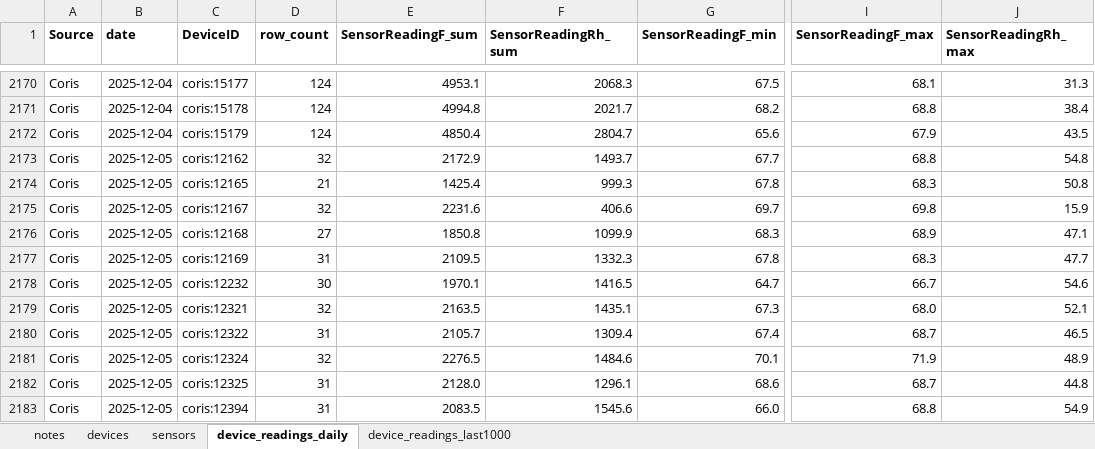
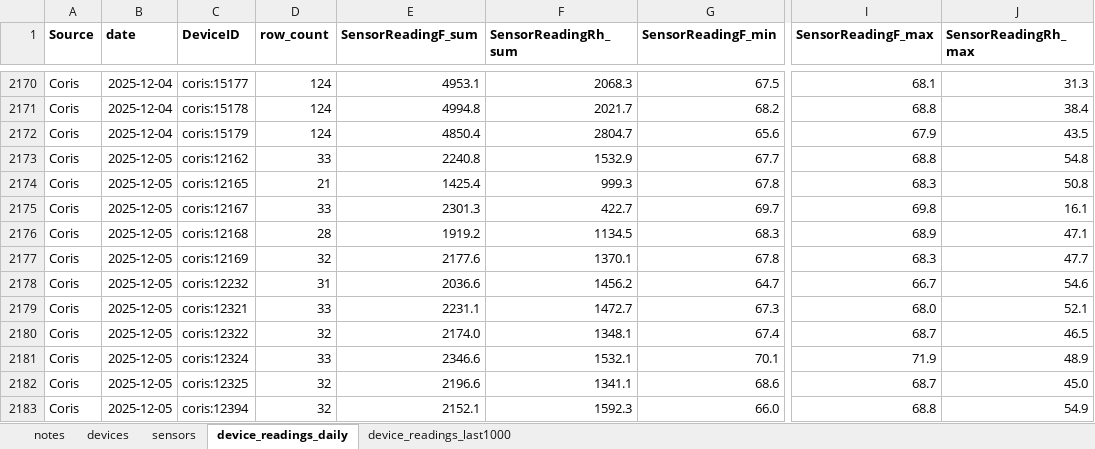
Before and after one commit to Environmental-Pipeline/environmental-sensor-poc, an Excel workbook: data-runner/consolidated-data-sample.xlsx, sheet device_readings_daily, drawn as a sheet; only a part is shown, gaps mark what is left out; values as stored, in another font and other column widths than the file's, no borders; the diff covers the shown part only; the diff names each change by its address in the sheet, - before the commit and + after, or states it on an @@ line.

```diff
--- a/data-runner/consolidated-data-sample.xlsx (sheet device_readings_daily)
+++ b/data-runner/consolidated-data-sample.xlsx (sheet device_readings_daily)
-D2173 (row_count): 32
+D2173 (row_count): 33
-E2173 (SensorReadingF_sum): 2172.9
+E2173 (SensorReadingF_sum): 2240.8
-F2173 (SensorReadingRh_sum): 1493.7
+F2173 (SensorReadingRh_sum): 1532.9
-D2175 (row_count): 32
+D2175 (row_count): 33
-E2175 (SensorReadingF_sum): 2231.6
+E2175 (SensorReadingF_sum): 2301.3
-F2175 (SensorReadingRh_sum): 406.6
+F2175 (SensorReadingRh_sum): 422.7
-J2175 (SensorReadingRh_max): 15.9
+J2175 (SensorReadingRh_max): 16.1
-D2176 (row_count): 27
+D2176 (row_count): 28
-E2176 (SensorReadingF_sum): 1850.8
+E2176 (SensorReadingF_sum): 1919.2
-F2176 (SensorReadingRh_sum): 1099.9
+F2176 (SensorReadingRh_sum): 1134.5
-D2177 (row_count): 31
+D2177 (row_count): 32
-E2177 (SensorReadingF_sum): 2109.5
+E2177 (SensorReadingF_sum): 2177.6
-F2177 (SensorReadingRh_sum): 1332.3
+F2177 (SensorReadingRh_sum): 1370.1
-D2178 (row_count): 30
+D2178 (row_count): 31
-E2178 (SensorReadingF_sum): 1970.1
+E2178 (SensorReadingF_sum): 2036.6
-F2178 (SensorReadingRh_sum): 1416.5
+F2178 (SensorReadingRh_sum): 1456.2
-D2179 (row_count): 32
+D2179 (row_count): 33
-E2179 (SensorReadingF_sum): 2163.5
+E2179 (SensorReadingF_sum): 2231.1
-F2179 (SensorReadingRh_sum): 1435.1
+F2179 (SensorReadingRh_sum): 1472.7
-D2180 (row_count): 31
+D2180 (row_count): 32
-E2180 (SensorReadingF_sum): 2105.7
+E2180 (SensorReadingF_sum): 2174.0
-F2180 (SensorReadingRh_sum): 1309.4
+F2180 (SensorReadingRh_sum): 1348.1
-D2181 (row_count): 32
+D2181 (row_count): 33
-E2181 (SensorReadingF_sum): 2276.5
+E2181 (SensorReadingF_sum): 2346.6
-F2181 (SensorReadingRh_sum): 1484.6
+F2181 (SensorReadingRh_sum): 1532.1
-D2182:D2183 (row_count): 31
+D2182:D2183 (row_count): 32
-E2182 (SensorReadingF_sum): 2128.0
+E2182 (SensorReadingF_sum): 2196.6
-F2182 (SensorReadingRh_sum): 1296.1
+F2182 (SensorReadingRh_sum): 1341.1
-J2182 (SensorReadingRh_max): 44.8
+J2182 (SensorReadingRh_max): 45.0
-E2183 (SensorReadingF_sum): 2083.5
+E2183 (SensorReadingF_sum): 2152.1
-F2183 (SensorReadingRh_sum): 1545.6
+F2183 (SensorReadingRh_sum): 1592.3
```
Also changed, not shown: 374 edited cells elsewhere in this sheet, sheet device_readings_last1000, 8 other files.
